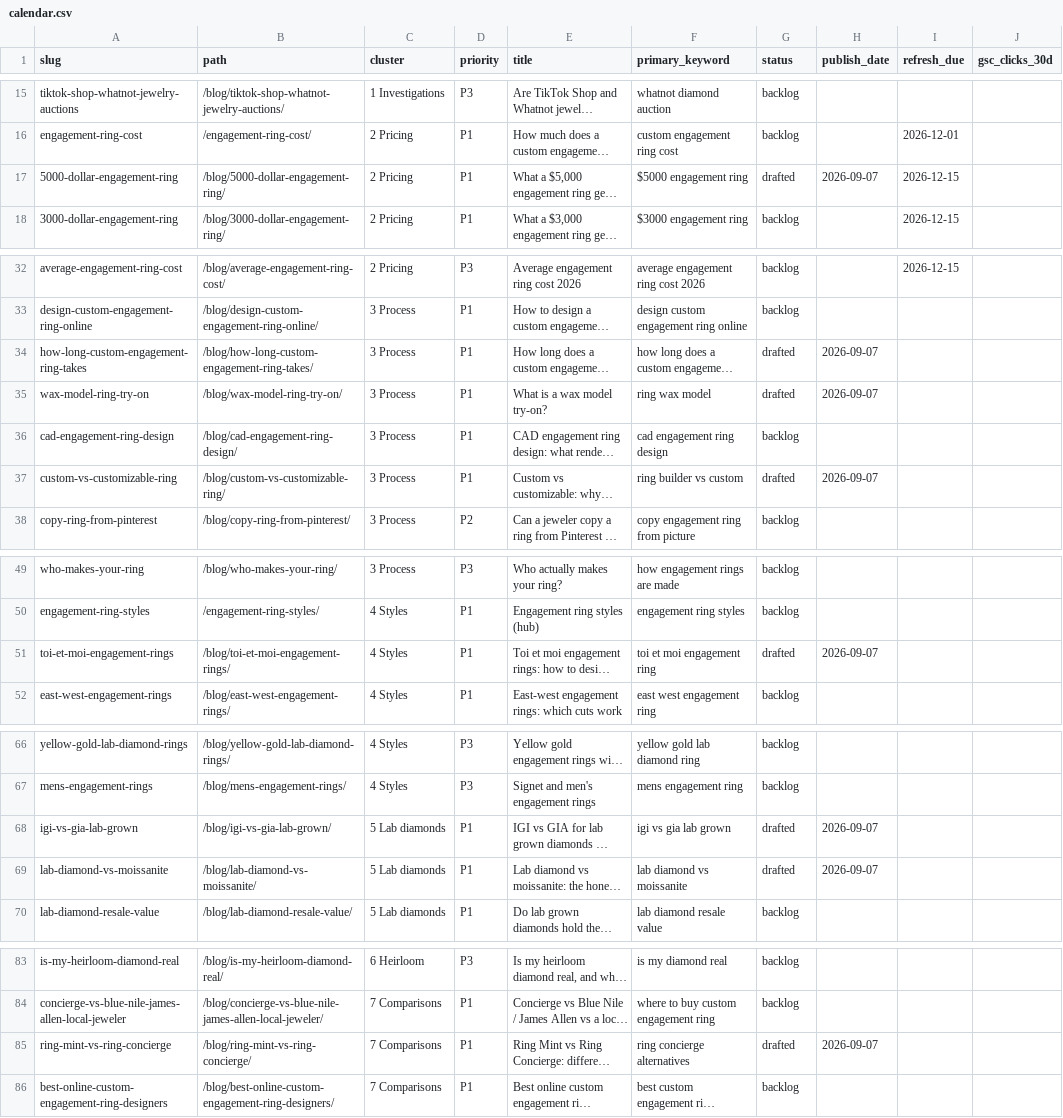
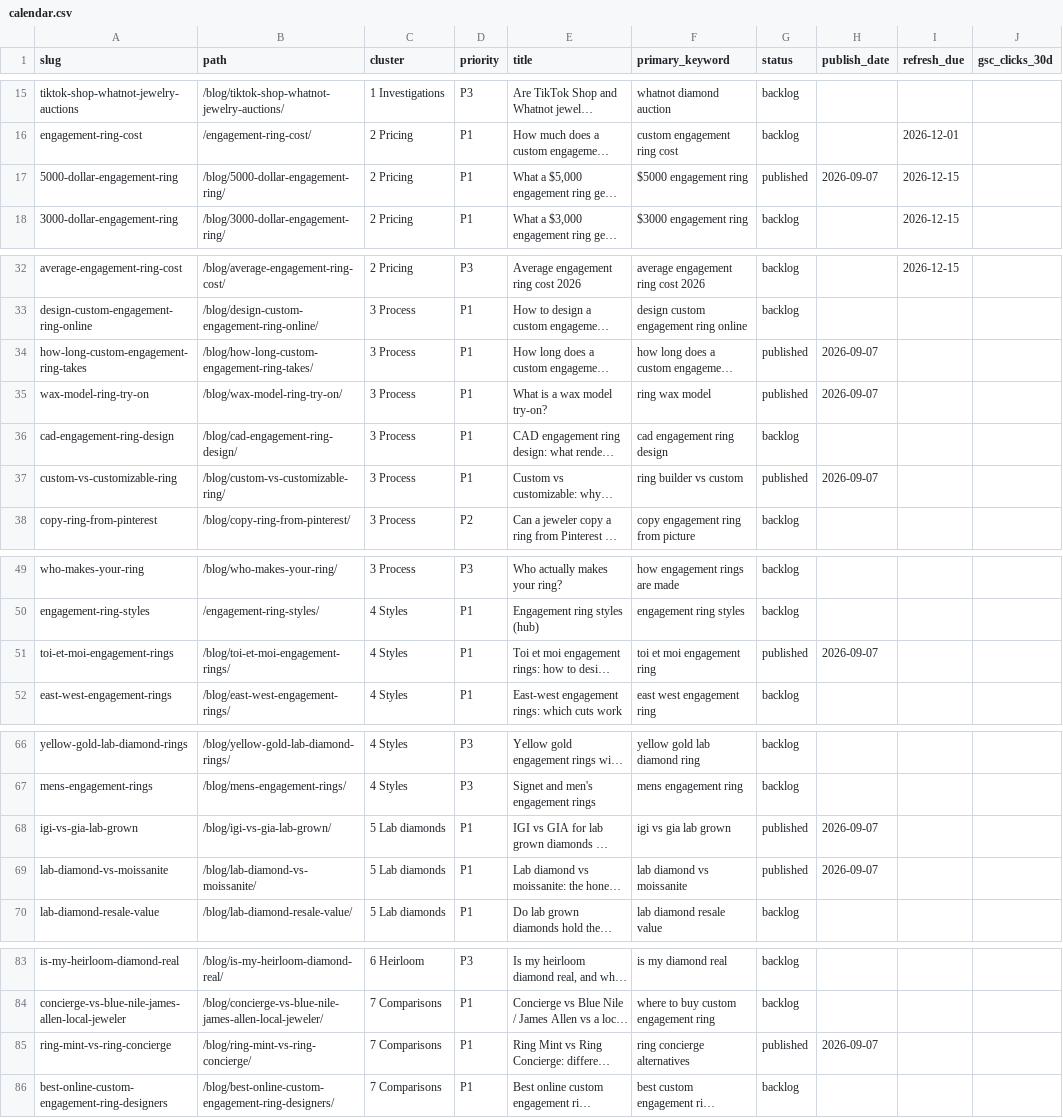
Before and after one commit to ringmint/ringmint, a CSV file: content/calendar.csv, drawn as a sheet; only a part is shown, gaps mark what is left out; long unchanged cells end in …; the diff covers the shown part only; the diff names each change by its address in the sheet, - before the commit and + after, or states it on an @@ line.

```diff
--- a/content/calendar.csv
+++ b/content/calendar.csv
-G17 (status): drafted
+G17 (status): published
-G34:G35 (status): drafted
+G34:G35 (status): published
-G37 (status): drafted
+G37 (status): published
-G51 (status): drafted
+G51 (status): published
-G68:G69 (status): drafted
+G68:G69 (status): published
-G85 (status): drafted
+G85 (status): published
```
Also changed, not shown: 1 edited cell elsewhere in this file, 53 other files.
